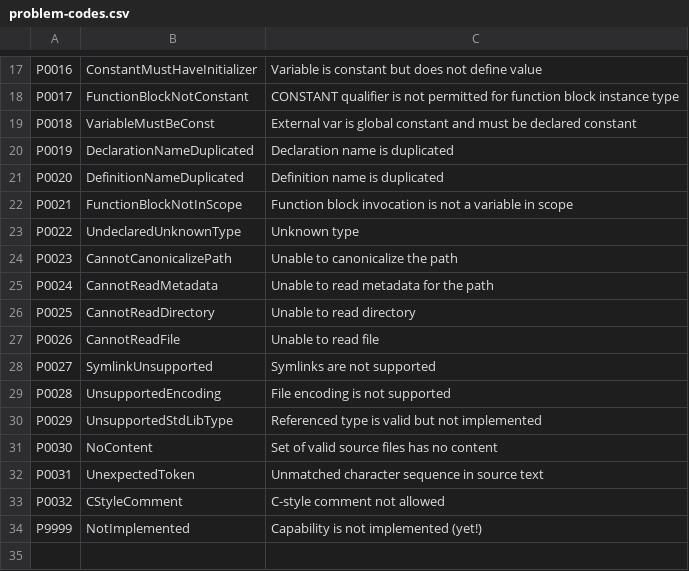
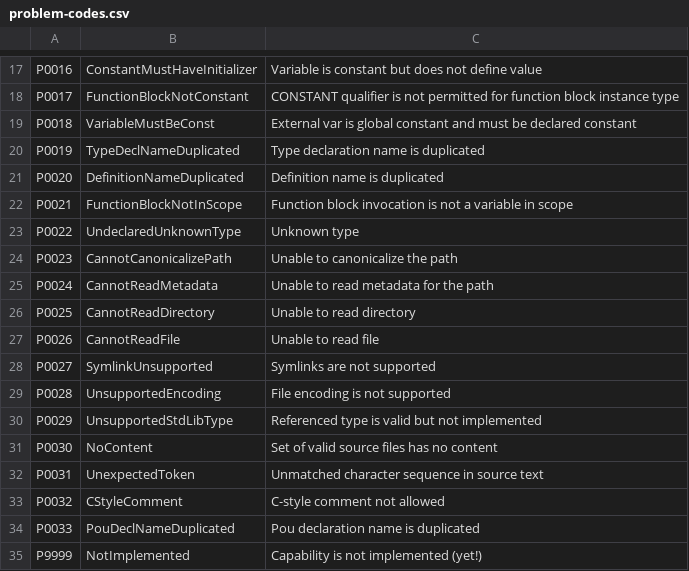
Before and after one commit to ironplc/ironplc, a CSV file: compiler/problems/resources/problem-codes.csv, drawn as a sheet; only a part is shown, gaps mark what is left out.

```diff
--- a/compiler/problems/resources/problem-codes.csv
+++ b/compiler/problems/resources/problem-codes.csv
@@ -19,3 +19,3 @@ P0017,FunctionBlockNotConstant,CONSTANT qualifier is not permitted for function
 P0018,VariableMustBeConst,External var is global constant and must be declared constant
-P0019,DeclarationNameDuplicated,Declaration name is duplicated
+P0019,TypeDeclNameDuplicated,Type declaration name is duplicated
 P0020,DefinitionNameDuplicated,Definition name is duplicated
@@ -33,2 +33,3 @@ P0031,UnexpectedToken,Unmatched character sequence in source text
 P0032,CStyleComment,C-style comment not allowed
+P0033,PouDeclNameDuplicated,Pou declaration name is duplicated
 P9999,NotImplemented,Capability is not implemented (yet!)
```
Also changed, not shown: 10 other files.
